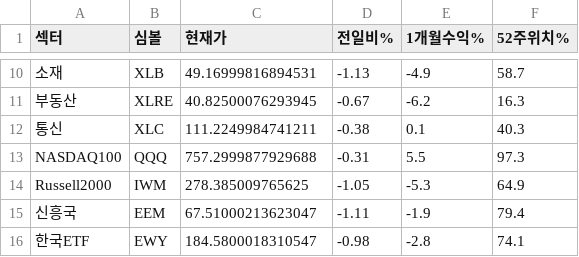
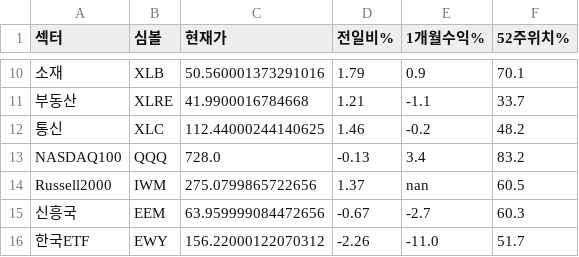
Before and after one commit to dicacros-gif/claude, a CSV file: data/sector_perf_cache.csv, drawn as a sheet; only a part is shown, gaps mark what is left out; the diff covers the shown part only.

```diff
--- a/data/sector_perf_cache.csv
+++ b/data/sector_perf_cache.csv
@@ -10,7 +10,7 @@
-소재,XLB,49.16999816894531,-1.13,-4.9,58.7
-부동산,XLRE,40.82500076293945,-0.67,-6.2,16.3
-통신,XLC,111.2249984741211,-0.38,0.1,40.3
-NASDAQ100,QQQ,757.2999877929688,-0.31,5.5,97.3
-Russell2000,IWM,278.385009765625,-1.05,-5.3,64.9
-신흥국,EEM,67.51000213623047,-1.11,-1.9,79.4
-한국ETF,EWY,184.5800018310547,-0.98,-2.8,74.1
+소재,XLB,50.560001373291016,1.79,0.9,70.1
+부동산,XLRE,41.9900016784668,1.21,-1.1,33.7
+통신,XLC,112.44000244140625,1.46,-0.2,48.2
+NASDAQ100,QQQ,728.0,-0.13,3.4,83.2
+Russell2000,IWM,275.0799865722656,1.37,nan,60.5
+신흥국,EEM,63.959999084472656,-0.67,-2.7,60.3
+한국ETF,EWY,156.22000122070312,-2.26,-11.0,51.7
```
Also changed, not shown: 32 edited cells elsewhere in this file, data/earnings_cal_cache.csv, data/market_index_cache.csv, 5 other files.
